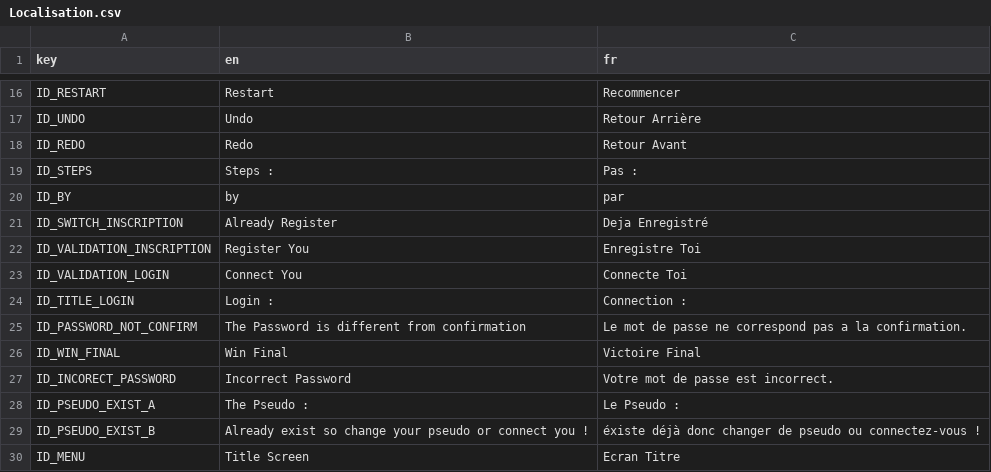
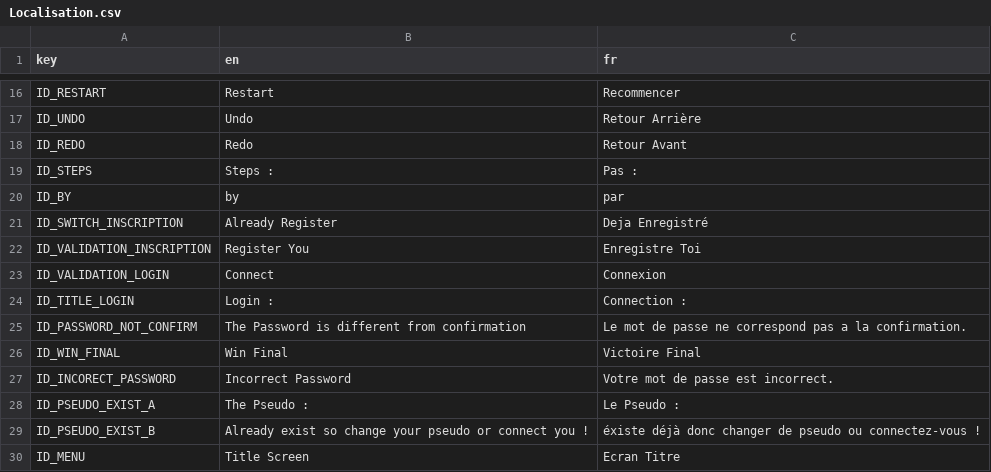
Before and after one commit to Reefri/Sokaboom, a CSV file: Localisation/Localisation.csv, drawn as a sheet; only a part is shown, gaps mark what is left out.

```diff
--- a/Localisation/Localisation.csv
+++ b/Localisation/Localisation.csv
@@ -22,3 +22,3 @@ ID_SWITCH_INSCRIPTION,Already Register,Deja Enregistré
 ID_VALIDATION_INSCRIPTION,Register You,Enregistre Toi
-ID_VALIDATION_LOGIN,Connect You,Connecte Toi
+ID_VALIDATION_LOGIN,Connect,Connexion
 ID_TITLE_LOGIN,Login :,Connection :
```
Also changed, not shown: 4 other files.
